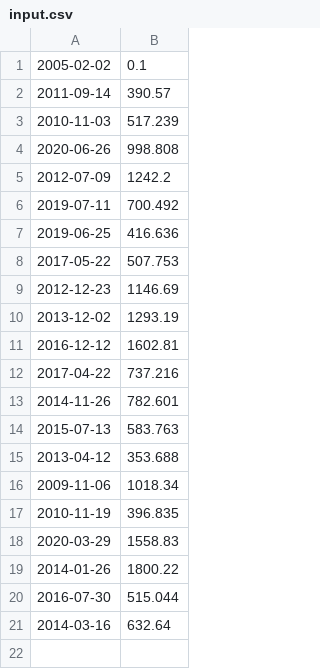
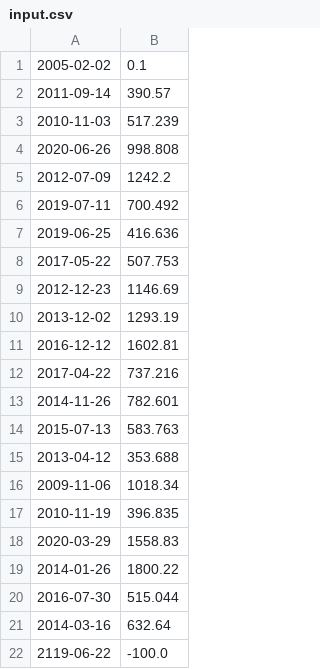
Before and after one commit to MauriceHeinze/42_cpp, a CSV file: cpp-09/ex00/input.csv, drawn as a sheet.

```diff
--- a/cpp-09/ex00/input.csv
+++ b/cpp-09/ex00/input.csv
@@ -21 +21,2 @@
 2014-03-16 | 632.64
+2119-06-22 | -100.0
```
Also changed, not shown: 2 other files.
